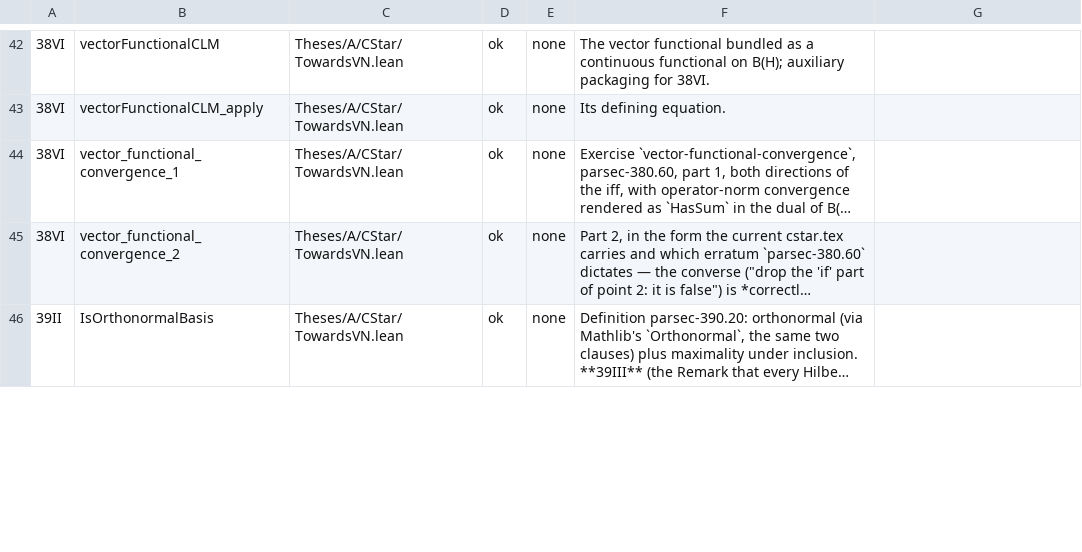
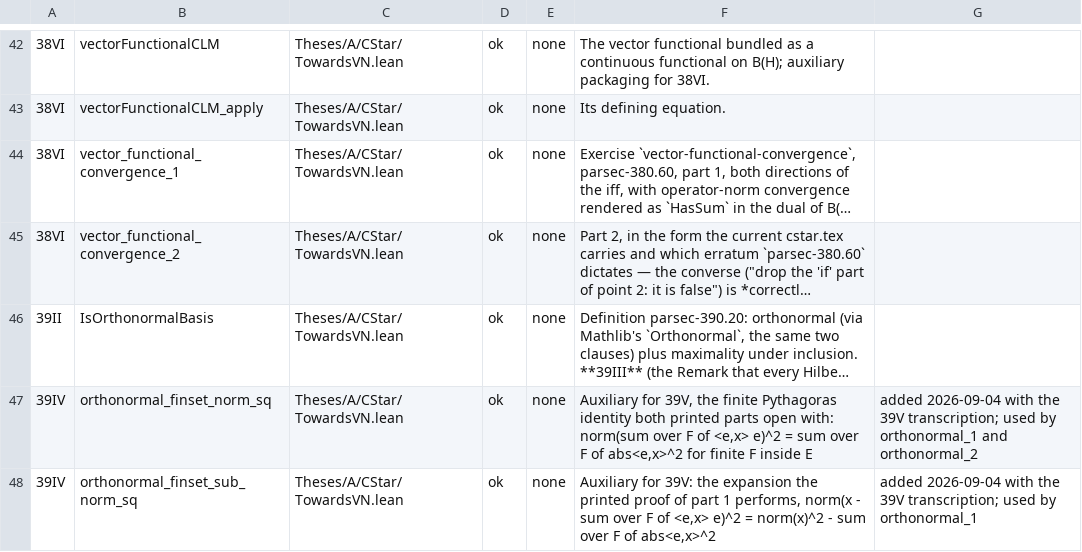
Before and after one commit to westerbaan/theses, a CSV file: lean/docs/audit/acstar-towardsvn-avn-completeness.csv, drawn as a sheet; only a part is shown, gaps mark what is left out; long unchanged cells end in …; the diff covers the shown part only; the diff names each change by its address in the sheet, - before the commit and + after, or states it on an @@ line.

```diff
--- a/lean/docs/audit/acstar-towardsvn-avn-completeness.csv
+++ b/lean/docs/audit/acstar-towardsvn-avn-completeness.csv
+row 47: 39IV | orthonormal_finset_norm_sq | Theses/A/CStar/TowardsVN.lean | ok | none | Auxiliary for 39V, the finite Pythagoras identity both printed parts open with: norm(sum over F of <e,x> e)^2 = sum over F of abs<e,x>^2 for finite F inside E | added 2026-09-04 with the 39V transcription; used by orthonormal_1 and orthonormal_2
+row 48: 39IV | orthonormal_finset_sub_norm_sq | Theses/A/CStar/TowardsVN.lean | ok | none | Auxiliary for 39V: the expansion the printed proof of part 1 performs, norm(x - sum over F of <e,x> e)^2 = norm(x)^2 - sum over F of abs<e,x>^2 | added 2026-09-04 with the 39V transcription; used by orthonormal_1
```
Also changed, not shown: 10 edited cells elsewhere in this file, lean/docs/audit/acstar-basic.csv, lean/docs/audit/acstar-matrices-representation.csv, 6 other files.
